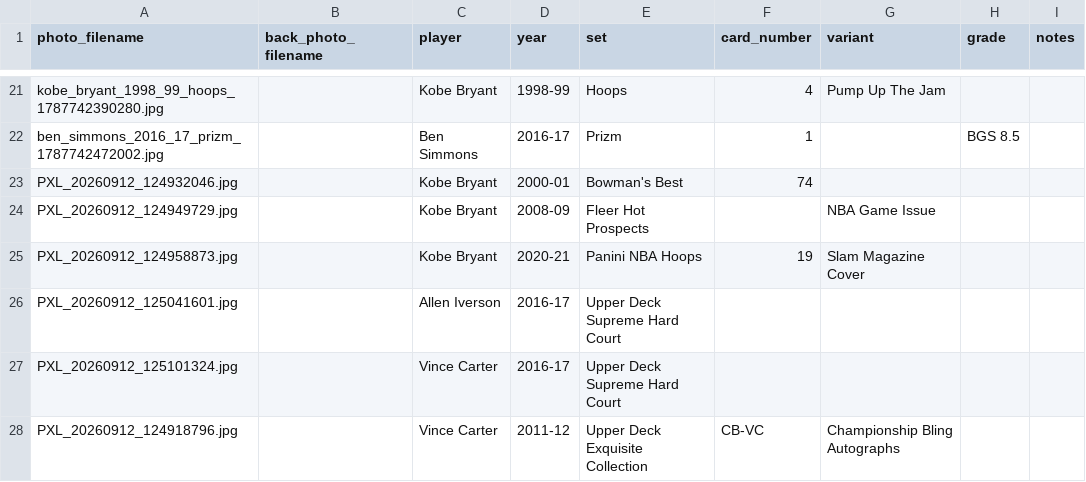
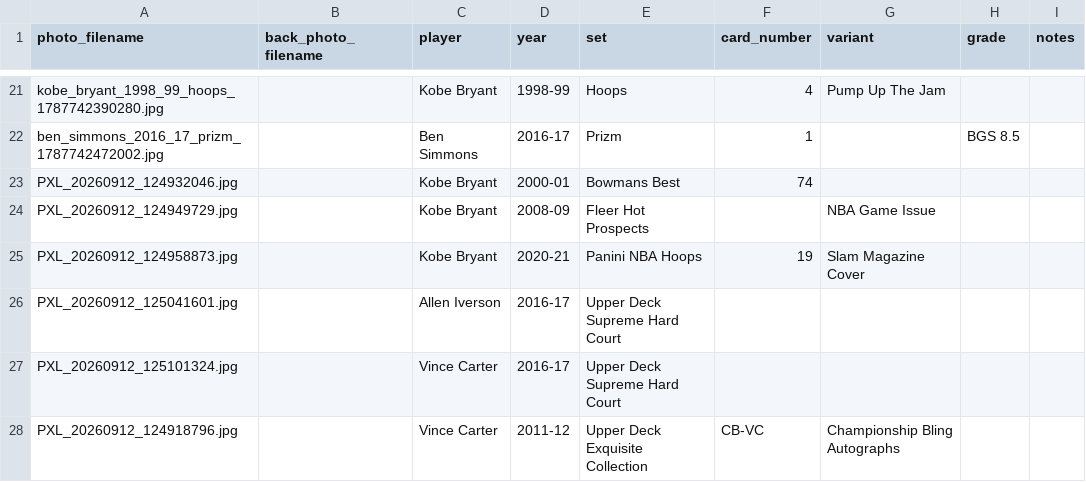
Before and after one commit to Punter977/card-ledger, a CSV file: docs/data/cards.csv, drawn as a sheet; only a part is shown, gaps mark what is left out; the diff names each change by its address in the sheet, - before the commit and + after, or states it on an @@ line.

Commit message:
Edit card: Kobe Bryant - Bowmans Best

```diff
--- a/docs/data/cards.csv
+++ b/docs/data/cards.csv
-E23 (set): Bowman's Best
+E23 (set): Bowmans Best
```
